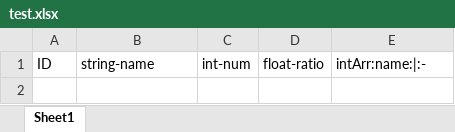
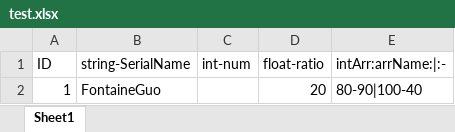
Before and after one commit to FontaineGuo/FontaineLinuxScripts, an Excel workbook: SmallTools/ExcelToJson/test.xlsx, sheet Sheet1, drawn as a sheet; values as stored, in another font and other column widths than the file's, no borders; the diff names each change by its address in the sheet, - before the commit and + after, or states it on an @@ line.

Commit message:
edit test template

```diff
--- a/SmallTools/ExcelToJson/test.xlsx (sheet Sheet1)
+++ b/SmallTools/ExcelToJson/test.xlsx (sheet Sheet1)
-B1: string-name
+B1: string-SerialName
-E1: intArr:name:|:-
+E1: intArr:arrName:|:-
+row 2: 1 | FontaineGuo |  | 20 | 80-90|100-40
```
